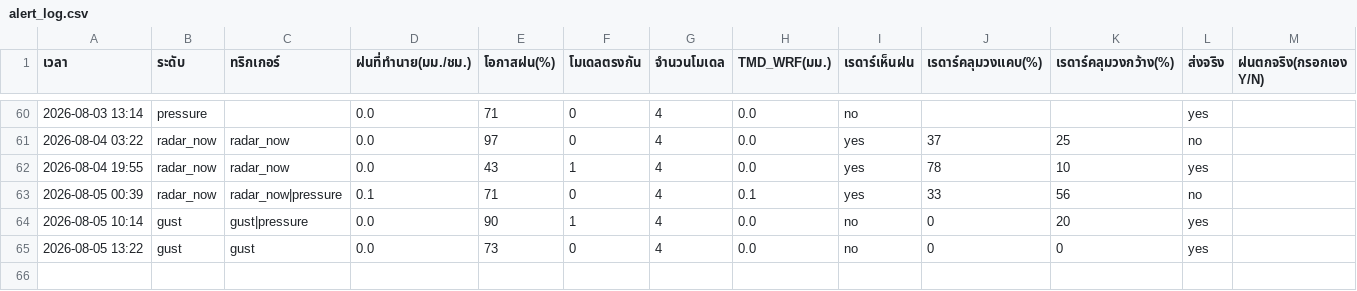
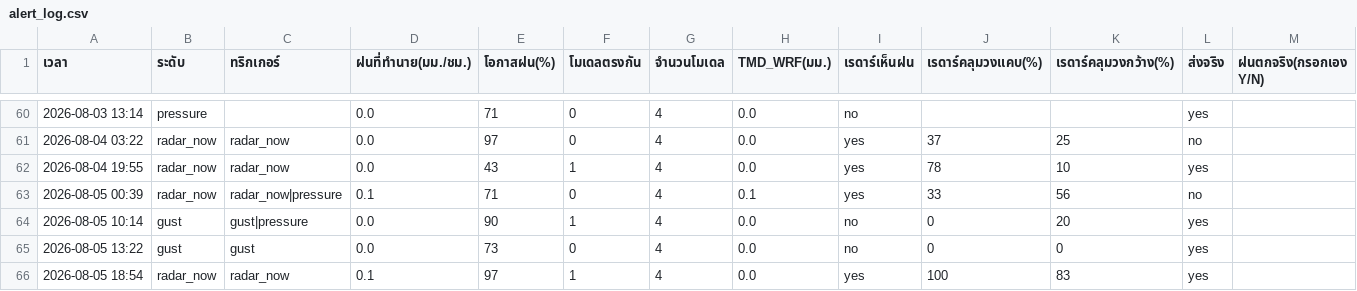
Before and after one commit to supramitj-sys/rain-alert, a CSV file: alert_log.csv, drawn as a sheet; only a part is shown, gaps mark what is left out.

```diff
--- a/alert_log.csv
+++ b/alert_log.csv
@@ -65 +65,2 @@
 2026-08-05 13:22,gust,gust,0.0,73,0,4,0.0,no,0,0,yes,
+2026-08-05 18:54,radar_now,radar_now,0.1,97,1,4,0.0,yes,100,83,yes,
```
Also changed, not shown: radar_watch.csv.
